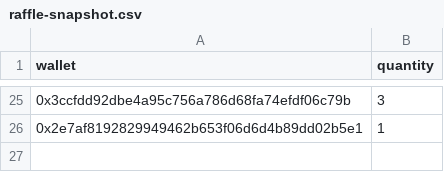
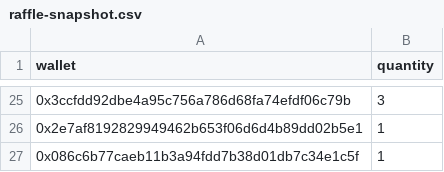
Before and after one commit to GridPhantoms/grid-keys-points, a CSV file: public/raffle-snapshot.csv, drawn as a sheet; only a part is shown, gaps mark what is left out; the diff names each change by its address in the sheet, - before the commit and + after, or states it on an @@ line.

Commit message:
Update raffle snapshot and raffle tracker page

```diff
--- a/public/raffle-snapshot.csv
+++ b/public/raffle-snapshot.csv
+row 27: 0x086c6b77caeb11b3a94fdd7b38d01db7c34e1c5f | 1
```
Also changed, not shown: 1 other file.
